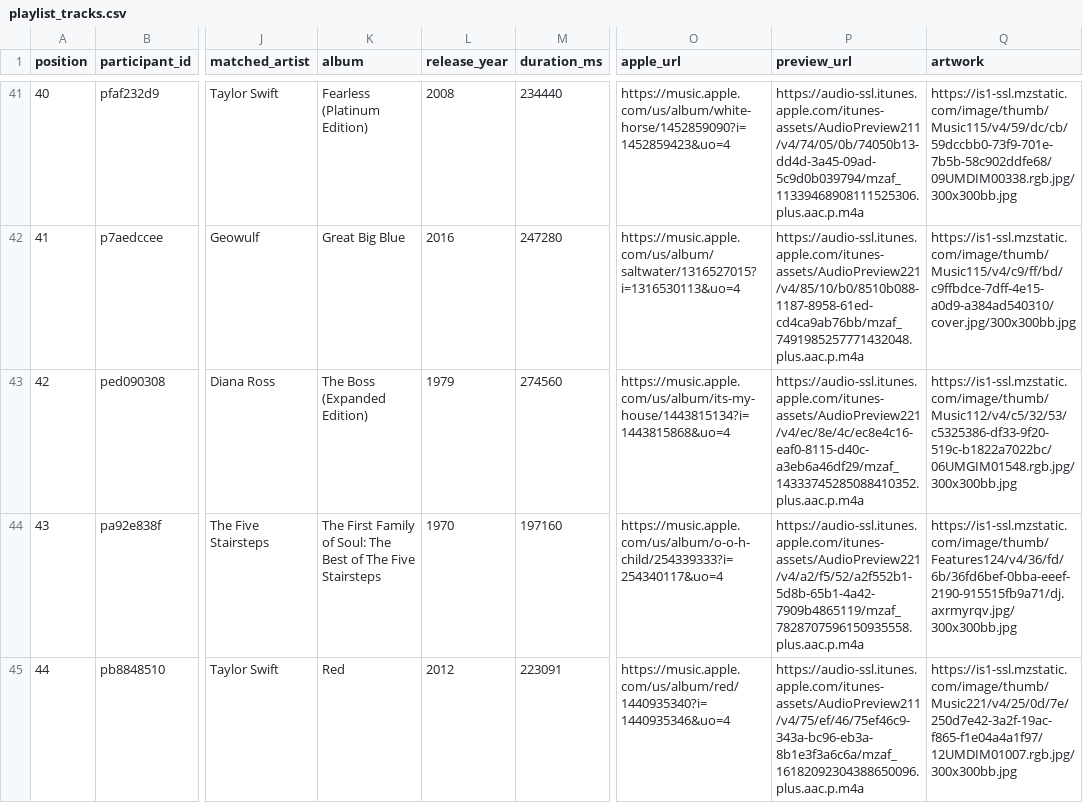
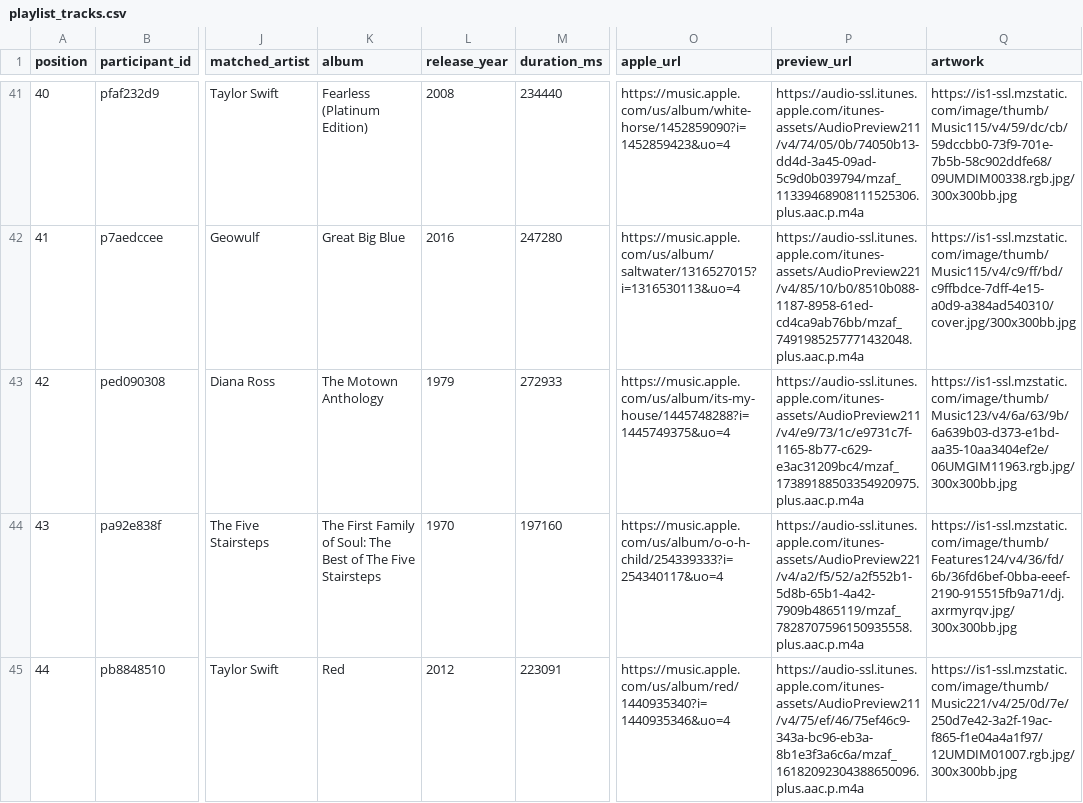
Before and after one commit to reisanar/SDIS-grad-26, a CSV file: docs/docs_data/playlist_tracks.csv, drawn as a sheet; only a part is shown, gaps mark what is left out; the diff covers the shown part only; the diff names each change by its address in the sheet, - before the commit and + after, or states it on an @@ line.

```diff
--- a/docs/docs_data/playlist_tracks.csv
+++ b/docs/docs_data/playlist_tracks.csv
-K43 (album): The Boss (Expanded Edition)
+K43 (album): The Motown Anthology
-M43 (duration_ms): 274560
+M43 (duration_ms): 272933
-O43 (apple_url): https://music.apple.com/us/album/its-my-house/1443815134?i=1443815868&uo=4
+O43 (apple_url): https://music.apple.com/us/album/its-my-house/1445748288?i=1445749375&uo=4
-P43 (preview_url): https://audio-ssl.itunes.apple.com/itunes-assets/AudioPreview221/v4/ec/8e/4c/ec8e4c16-eaf0-8115-d40c-a3eb6a46df29/mzaf_14333745285088410352.plus.aac.p.m4a
+P43 (preview_url): https://audio-ssl.itunes.apple.com/itunes-assets/AudioPreview211/v4/e9/73/1c/e9731c7f-1165-8b77-c629-e3ac31209bc4/mzaf_17389188503354920975.plus.aac.p.m4a
-Q43 (artwork): https://is1-ssl.mzstatic.com/image/thumb/Music112/v4/c5/32/53/c5325386-df33-9f20-519c-b1822a7022bc/06UMGIM01548.rgb.jpg/300x300bb.jpg
+Q43 (artwork): https://is1-ssl.mzstatic.com/image/thumb/Music123/v4/6a/63/9b/6a639b03-d373-e1bd-aa35-10aa3404ef2e/06UMGIM11963.rgb.jpg/300x300bb.jpg
```
Also changed, not shown: 72 edited cells elsewhere in this file, docs/docs_data/playlist_import.csv, docs/docs_data/playlist_unmatched.csv, 18 other files.
